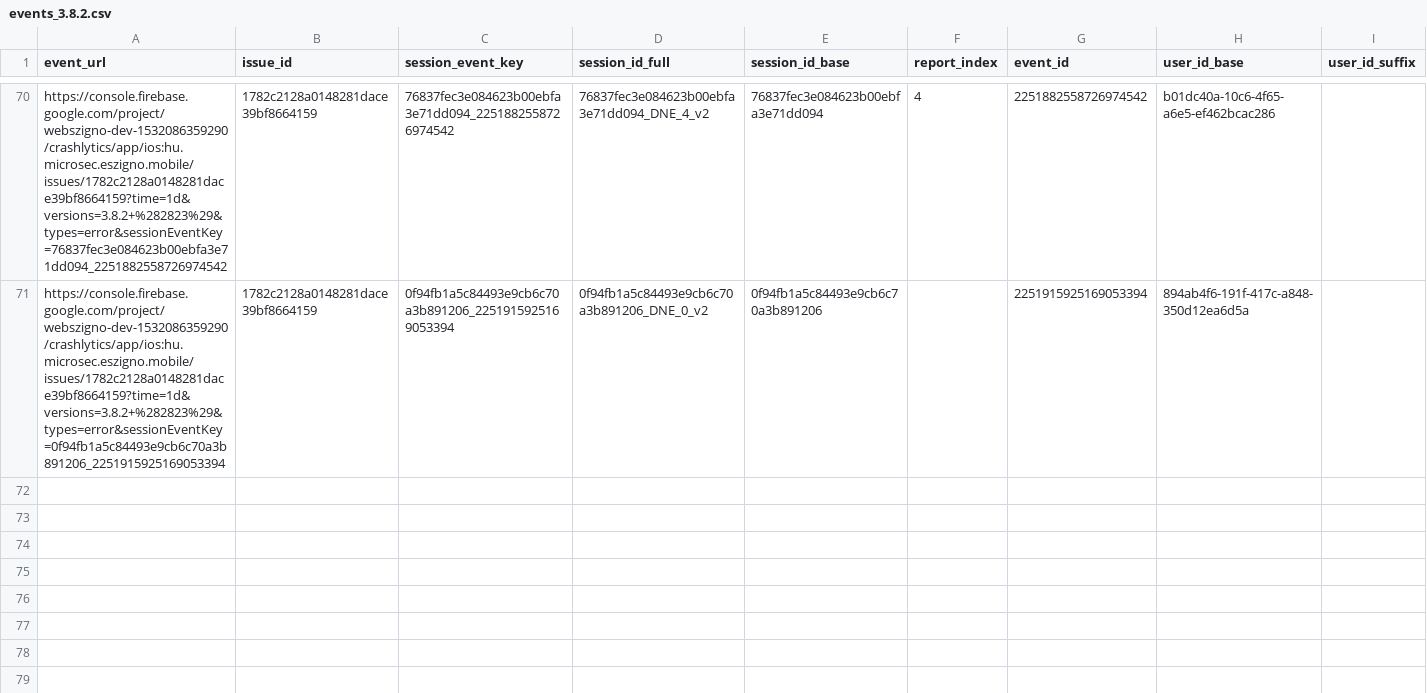
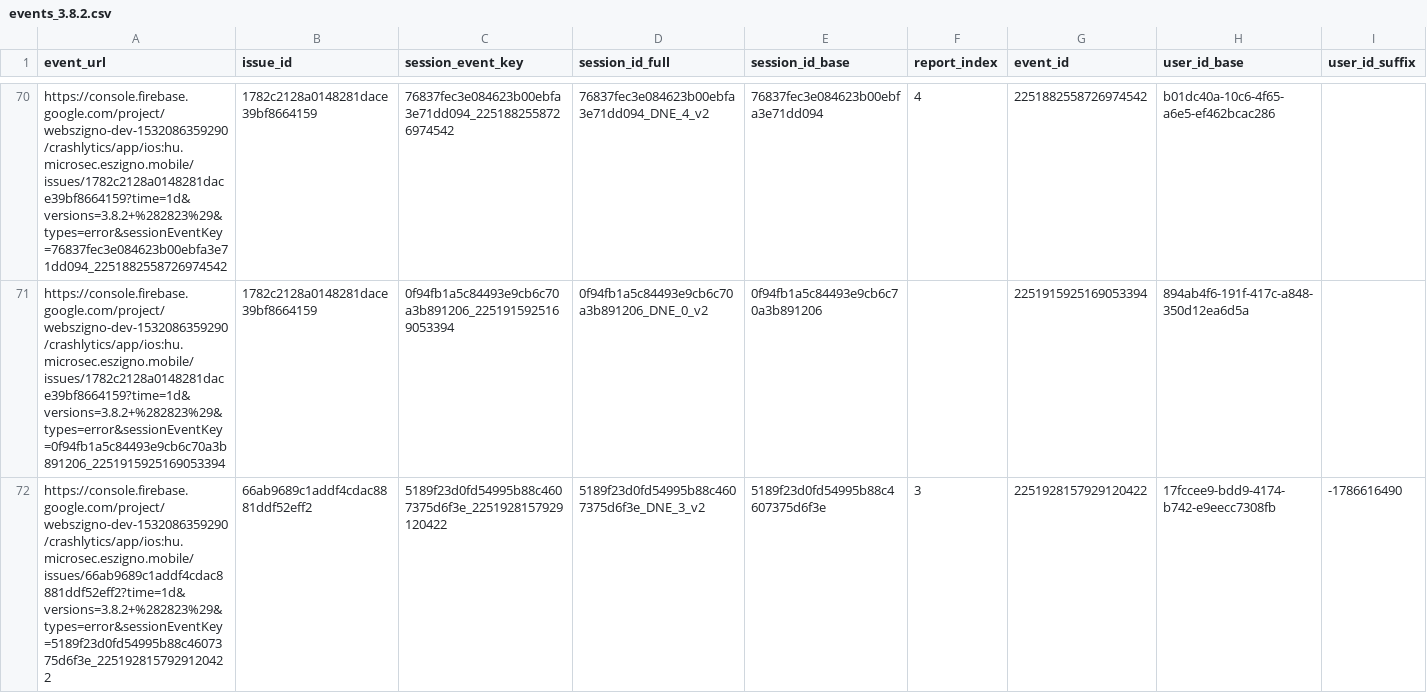
Before and after one commit to glizik/GFK, a CSV file: data/events_3.8.2.csv, drawn as a sheet; only a part is shown, gaps mark what is left out; rows hold the shown columns only; the diff covers the shown part only; the diff names each change by its address in the sheet, - before the commit and + after, or states it on an @@ line.

```diff
--- a/data/events_3.8.2.csv
+++ b/data/events_3.8.2.csv
+row 72: https://console.firebase.google.com/project/webszigno-dev-1532086359290/crashlytics/app/ios:hu.microsec.eszigno.mobile/issues/66ab9689c1addf4cdac8881ddf52eff2?time=1d&versions=3.8.2+%282823%29&types=error&sessionEventKey=5189f23d0fd54995b88c4607375d6f3e_2251928157929120422 | 66ab9689c1addf4cdac8881ddf52eff2 | 5189f23d0fd54995b88c4607375d6f3e_2251928157929120422 | 5189f23d0fd54995b88c4607375d6f3e_DNE_3_v2 | 5189f23d0fd54995b88c4607375d6f3e | 3 | 2251928157929120422 | 17fccee9-bdd9-4174-b742-e9eecc7308fb | -1786616490
```
Also changed, not shown: 3 added rows elsewhere in this file, data/issues_3.8.1.csv, data/issues_3.8.2.csv, 1 other file.
